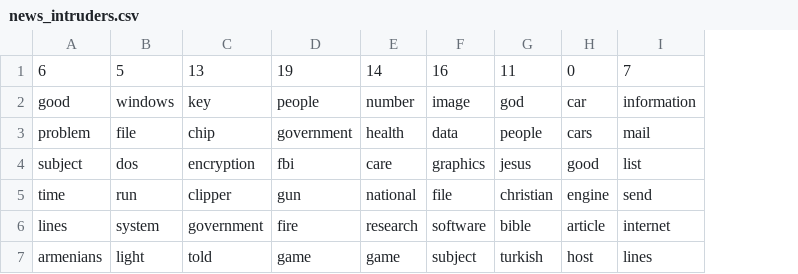
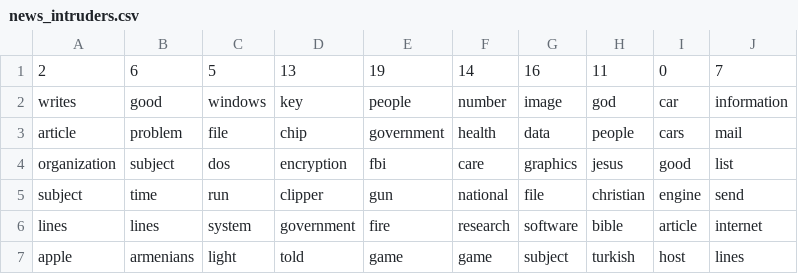
Before and after one commit to anhiancheong/topics_evaluation, a CSV file: news_intruders.csv, drawn as a sheet; the diff names each change by its address in the sheet, - before the commit and + after, or states it on an @@ line.

```diff
--- a/news_intruders.csv
+++ b/news_intruders.csv
+column A, rows 1-7: 2 | writes | article | organization | subject | lines | apple
```
Also changed, not shown: 7 other files.
